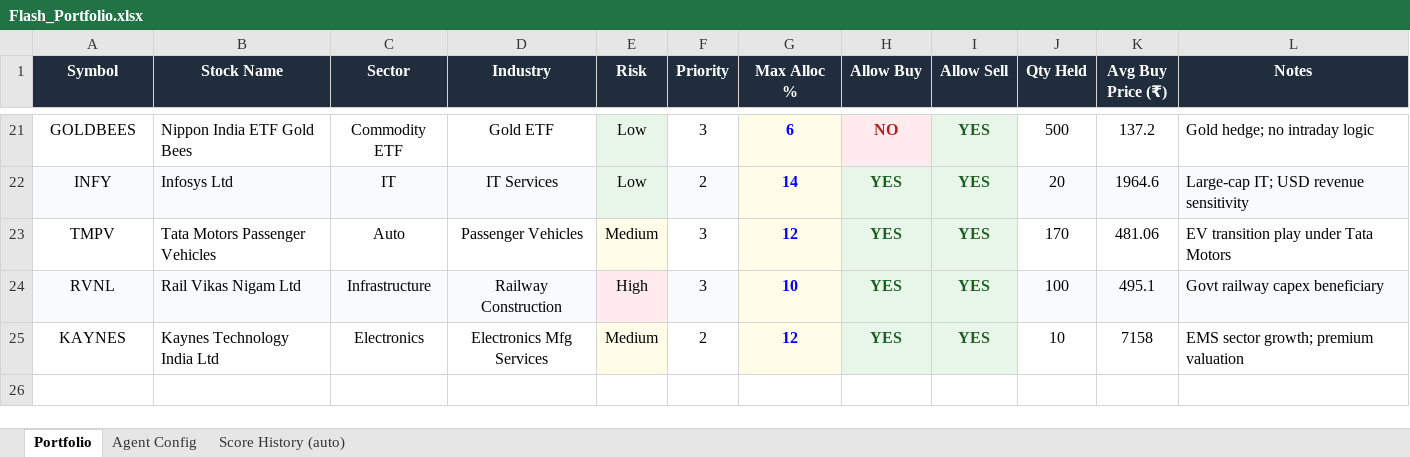
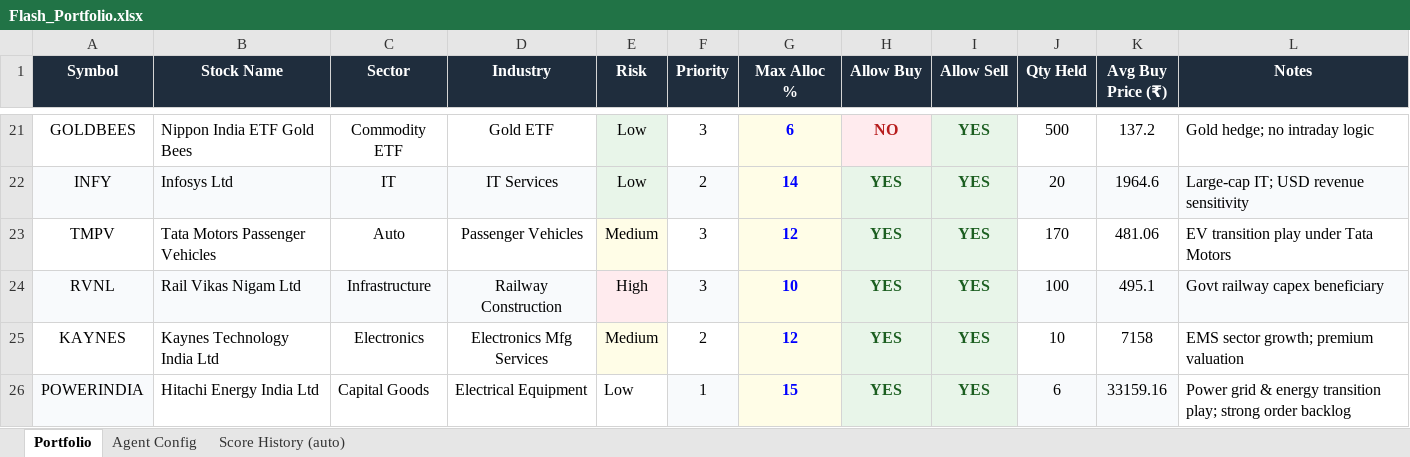
Before and after one commit to gituser1305/TradingAgentClaude, an Excel workbook: Flash_Portfolio.xlsx, sheet Portfolio, drawn as a sheet; only a part is shown, gaps mark what is left out; values as stored, in another font and other column widths than the file's, no borders; the diff names each change by its address in the sheet, - before the commit and + after, or states it on an @@ line.

Commit message:
Add files via upload

```diff
--- a/Flash_Portfolio.xlsx (sheet Portfolio)
+++ b/Flash_Portfolio.xlsx (sheet Portfolio)
+row 26: POWERINDIA | Hitachi Energy India Ltd | Capital Goods | Electrical Equipment | Low | 1 | 15 | YES | YES | 6 | 33159.16 | Power grid & energy transition play; strong order backlog
```
